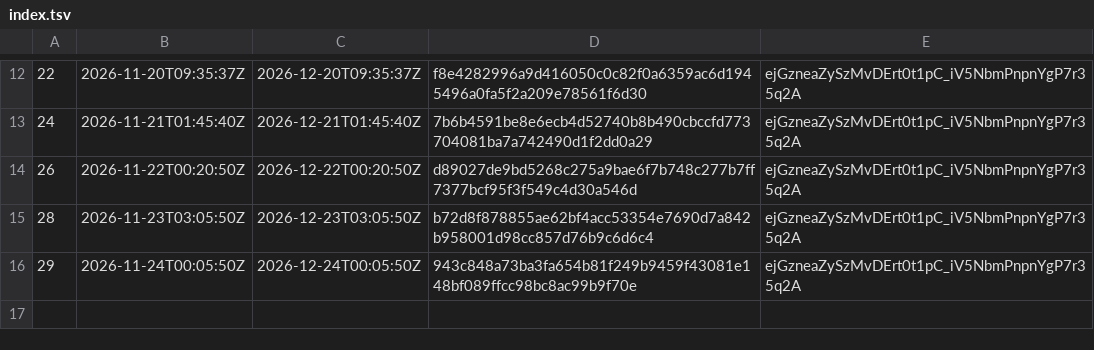
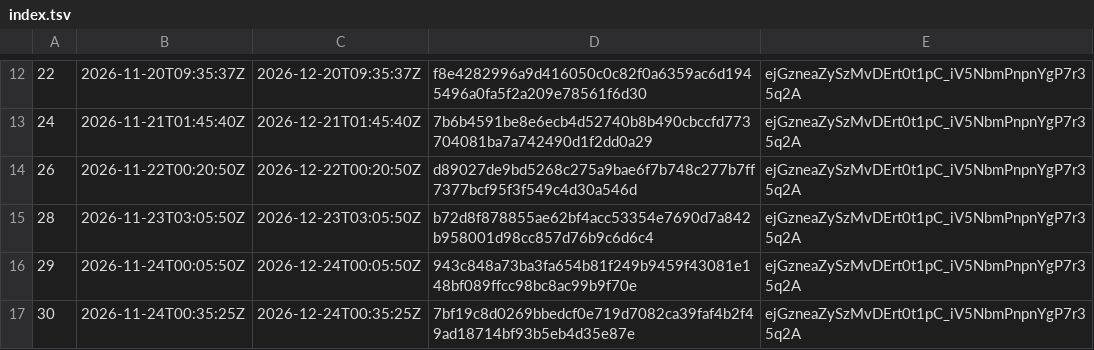
Before and after one commit to sovrasign/verify, a TSV file: trust-lists/index.tsv, drawn as a sheet; only a part is shown, gaps mark what is left out.

```diff
--- a/trust-lists/index.tsv
+++ b/trust-lists/index.tsv
@@ -16 +16,2 @@
 29	2026-11-24T00:05:50Z	2026-12-24T00:05:50Z	943c848a73ba3fa654b81f249b9459f43081e148bf089ffcc98bc8ac99b9f70e	ejGzneaZySzMvDErt0t1pC_iV5NbmPnpnYgP7r35q2A
+30	2026-11-24T00:35:25Z	2026-12-24T00:35:25Z	7bf19c8d0269bbedcf0e719d7082ca39faf4b2f49ad18714bf93b5eb4d35e87e	ejGzneaZySzMvDErt0t1pC_iV5NbmPnpnYgP7r35q2A
```
Also changed, not shown: 2 other files.
